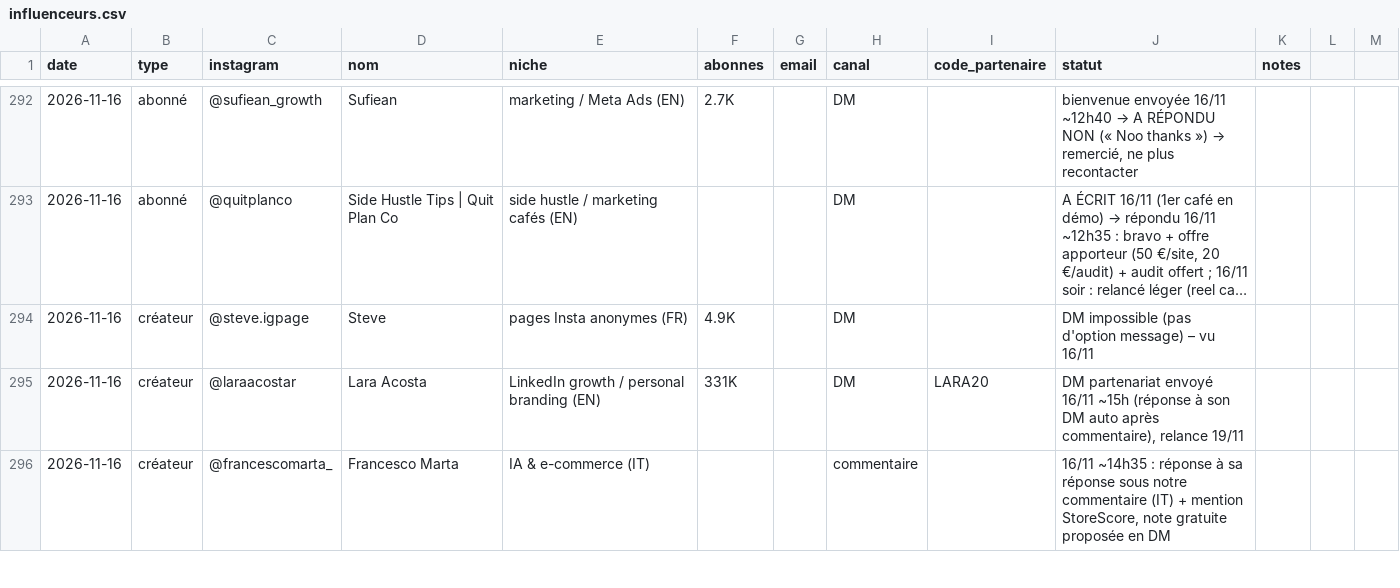
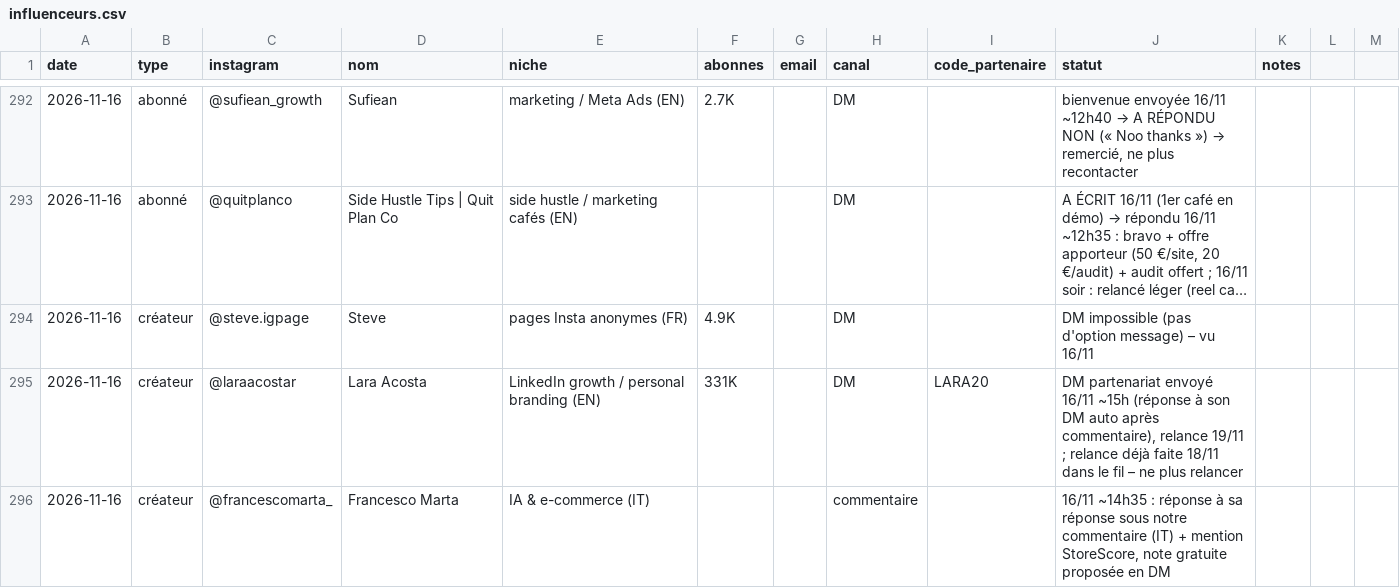
Before and after one commit to storescoreaudit-cmyk/storescore-audit.github.io, a CSV file: influenceurs.csv, drawn as a sheet; only a part is shown, gaps mark what is left out; long unchanged cells end in …; the diff covers the shown part only.

```diff
--- a/influenceurs.csv
+++ b/influenceurs.csv
@@ -294,3 +294,3 @@ date,type,instagram,nom,niche,abonnes,email,canal,code_partenaire,statut,notes
 2026-11-16,créateur,@steve.igpage,Steve,pages Insta anonymes (FR),4.9K,,DM,,DM impossible (pas d'option message) – vu 16/11,
-2026-11-16,créateur,@laraacostar,Lara Acosta,LinkedIn growth / personal branding (EN),331K,,DM,LARA20,"DM partenariat envoyé 16/11 ~15h (réponse à son DM auto après commentaire), relance 19/11",
+2026-11-16,créateur,@laraacostar,Lara Acosta,LinkedIn growth / personal branding (EN),331K,,DM,LARA20,"DM partenariat envoyé 16/11 ~15h (réponse à son DM auto après commentaire), relance 19/11 ; relance déjà faite 18/11 dans le fil – ne plus relancer",
 2026-11-16,créateur,@francescomarta_,Francesco Marta,IA & e-commerce (IT),,,commentaire,,"16/11 ~14h35 : réponse à sa réponse sous notre commentaire (IT) + mention StoreScore, note gratuite proposée en DM",
```
Also changed, not shown: 12 added rows and 33 edited cells elsewhere in this file.
